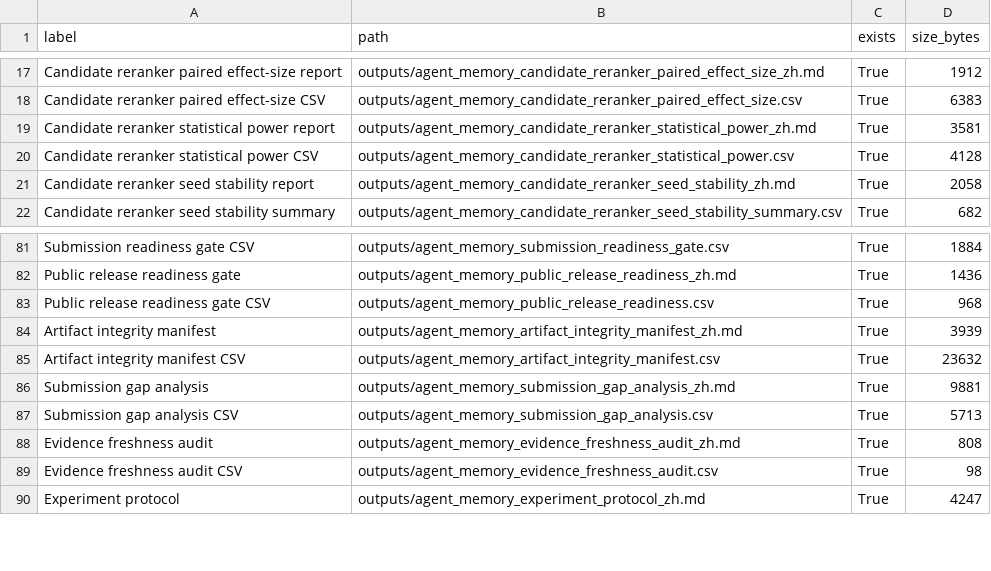
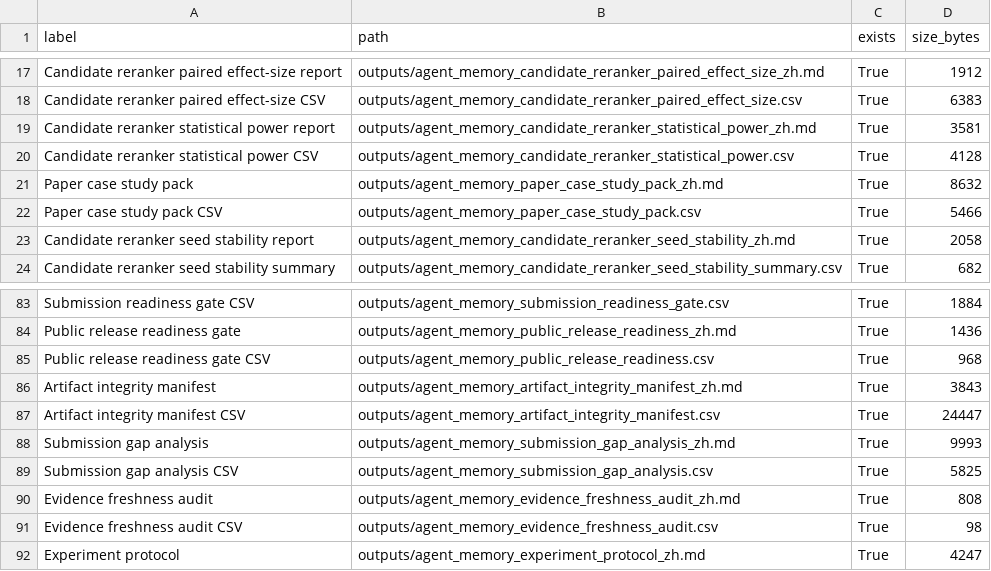
Before and after one commit to bai9yu/agent-memory-experiment, a CSV file: outputs/agent_memory_reproducibility_artifacts.csv, drawn as a sheet; only a part is shown, gaps mark what is left out.

```diff
--- a/outputs/agent_memory_reproducibility_artifacts.csv
+++ b/outputs/agent_memory_reproducibility_artifacts.csv
@@ -20,2 +20,4 @@ Candidate reranker statistical power report,outputs/agent_memory_candidate_reran
 Candidate reranker statistical power CSV,outputs/agent_memory_candidate_reranker_statistical_power.csv,True,4128
+Paper case study pack,outputs/agent_memory_paper_case_study_pack_zh.md,True,8632
+Paper case study pack CSV,outputs/agent_memory_paper_case_study_pack.csv,True,5466
 Candidate reranker seed stability report,outputs/agent_memory_candidate_reranker_seed_stability_zh.md,True,2058
@@ -83,6 +85,6 @@ Public release readiness gate,outputs/agent_memory_public_release_readiness_zh.m
 Public release readiness gate CSV,outputs/agent_memory_public_release_readiness.csv,True,968
-Artifact integrity manifest,outputs/agent_memory_artifact_integrity_manifest_zh.md,True,3939
-Artifact integrity manifest CSV,outputs/agent_memory_artifact_integrity_manifest.csv,True,23632
-Submission gap analysis,outputs/agent_memory_submission_gap_analysis_zh.md,True,9881
-Submission gap analysis CSV,outputs/agent_memory_submission_gap_analysis.csv,True,5713
+Artifact integrity manifest,outputs/agent_memory_artifact_integrity_manifest_zh.md,True,3843
+Artifact integrity manifest CSV,outputs/agent_memory_artifact_integrity_manifest.csv,True,24447
+Submission gap analysis,outputs/agent_memory_submission_gap_analysis_zh.md,True,9993
+Submission gap analysis CSV,outputs/agent_memory_submission_gap_analysis.csv,True,5825
 Evidence freshness audit,outputs/agent_memory_evidence_freshness_audit_zh.md,True,808
```
Also changed, not shown: outputs/agent_memory_artifact_integrity_manifest.csv, outputs/agent_memory_paper_evidence_matrix.csv, 17 other files.
